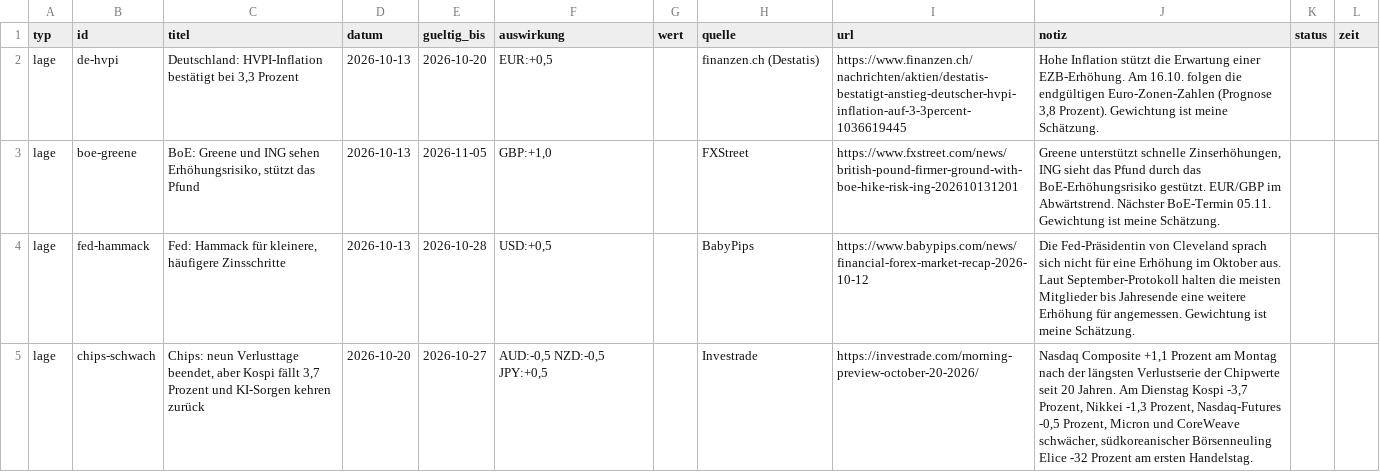
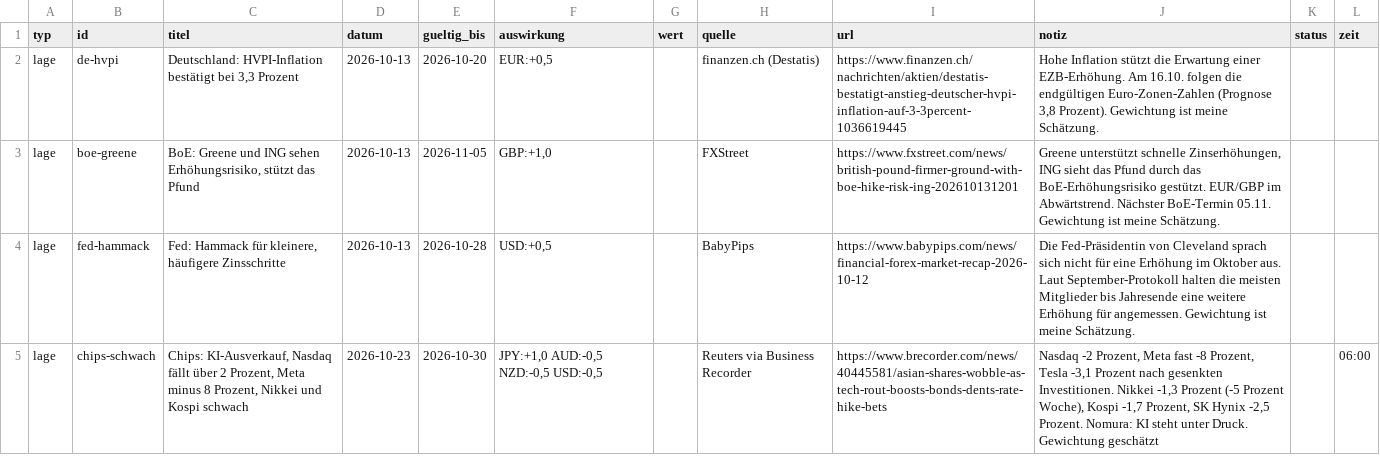
Before and after one commit to michelbrueck25-eng/journal-daten, a CSV file: lage.csv, drawn as a sheet; only a part is shown; the diff covers the shown part only.

```diff
--- a/lage.csv
+++ b/lage.csv
@@ -4,2 +4,2 @@ lage;boe-greene;BoE: Greene und ING sehen Erhöhungsrisiko, stützt das Pfund;20
 lage;fed-hammack;Fed: Hammack für kleinere, häufigere Zinsschritte;2026-10-13;2026-10-28;USD:+0,5;;BabyPips;https://www.babypips.com/news/financial-forex-market-recap-2026-10-12;Die Fed-Präsidentin von Cleveland sprach sich nicht für eine Erhöhung im Oktober aus. Laut September-Protokoll halten die meisten Mitglieder bis Jahresende eine weitere Erhöhung für angemessen. Gewichtung ist meine Schätzung.;;
-lage;chips-schwach;Chips: neun Verlusttage beendet, aber Kospi fällt 3,7 Prozent und KI-Sorgen kehren zurück;2026-10-20;2026-10-27;AUD:-0,5 NZD:-0,5 JPY:+0,5;;Investrade;https://investrade.com/morning-preview-october-20-2026/;Nasdaq Composite +1,1 Prozent am Montag nach der längsten Verlustserie der Chipwerte seit 20 Jahren. Am Dienstag Kospi -3,7 Prozent, Nikkei -1,3 Prozent, Nasdaq-Futures -0,5 Prozent, Micron und CoreWeave schwächer, südkoreanischer Börsenneuling Elice -32 Prozent am ersten Handelstag.;;
+lage;chips-schwach;Chips: KI-Ausverkauf, Nasdaq fällt über 2 Prozent, Meta minus 8 Prozent, Nikkei und Kospi schwach;2026-10-23;2026-10-30;JPY:+1,0 AUD:-0,5 NZD:-0,5 USD:-0,5;;Reuters via Business Recorder;https://www.brecorder.com/news/40445581/asian-shares-wobble-as-tech-rout-boosts-bonds-dents-rate-hike-bets;Nasdaq -2 Prozent, Meta fast -8 Prozent, Tesla -3,1 Prozent nach gesenkten Investitionen. Nikkei -1,3 Prozent (-5 Prozent Woche), Kospi -1,7 Prozent, SK Hynix -2,5 Prozent. Nomura: KI steht unter Druck. Gewichtung geschätzt;;06:00
```
Also changed, not shown: 38 edited cells elsewhere in this file, wirtschaft.csv, 1 other file.
